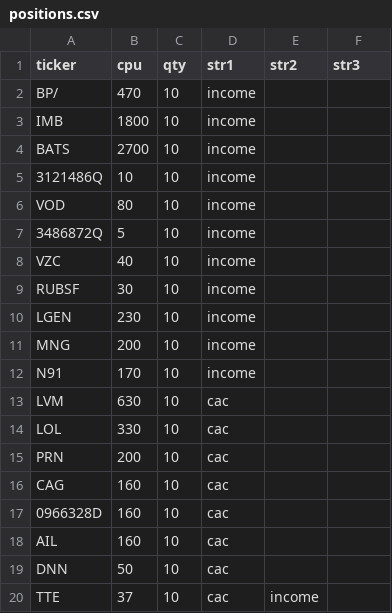
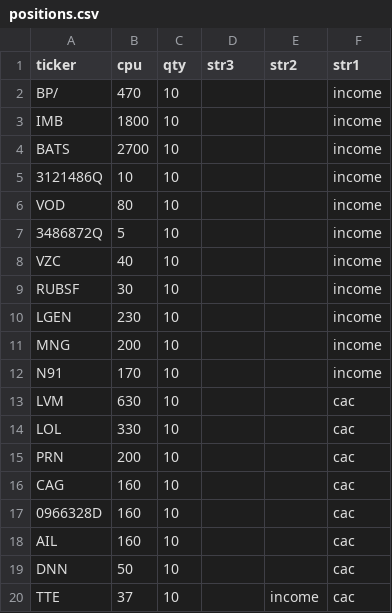
Before and after one commit to Flokd33/kdlytics, a CSV file: positions.csv, drawn as a sheet.

Commit message:
Add files via upload

```diff
--- a/positions.csv
+++ b/positions.csv
@@ -1,20 +1,20 @@
-ticker,cpu,qty,str1,str2,str3
-BP/,470,10,income,,
-IMB,1800,10,income,,
-BATS,2700,10,income,,
-3121486Q,10,10,income,,
-VOD,80,10,income,,
-3486872Q,5,10,income,,
-VZC,40,10,income,,
-RUBSF,30,10,income,,
-LGEN,230,10,income,,
-MNG,200,10,income,,
-N91,170,10,income,,
-LVM,630,10,cac,,
-LOL,330,10,cac,,
-PRN,200,10,cac,,
-CAG,160,10,cac,,
-0966328D,160,10,cac,,
-AIL,160,10,cac,,
-DNN,50,10,cac,,
-TTE,37,10,cac,income,
+ticker,cpu,qty,str3,str2,str1
+BP/,470,10,,,income
+IMB,1800,10,,,income
+BATS,2700,10,,,income
+3121486Q,10,10,,,income
+VOD,80,10,,,income
+3486872Q,5,10,,,income
+VZC,40,10,,,income
+RUBSF,30,10,,,income
+LGEN,230,10,,,income
+MNG,200,10,,,income
+N91,170,10,,,income
+LVM,630,10,,,cac
+LOL,330,10,,,cac
+PRN,200,10,,,cac
+CAG,160,10,,,cac
+0966328D,160,10,,,cac
+AIL,160,10,,,cac
+DNN,50,10,,,cac
+TTE,37,10,,income,cac
```
